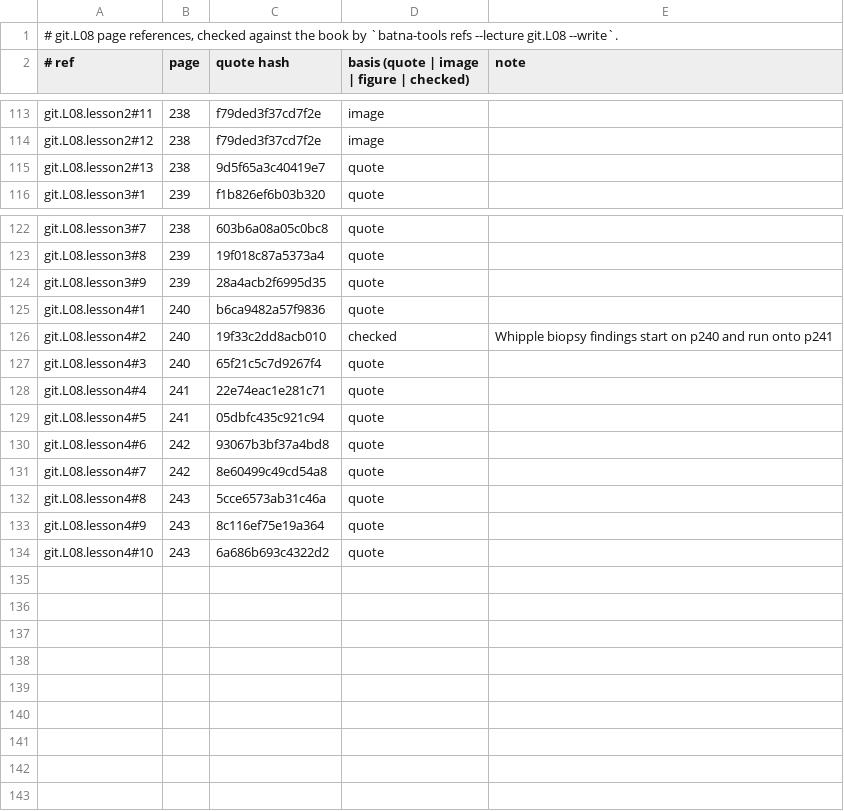
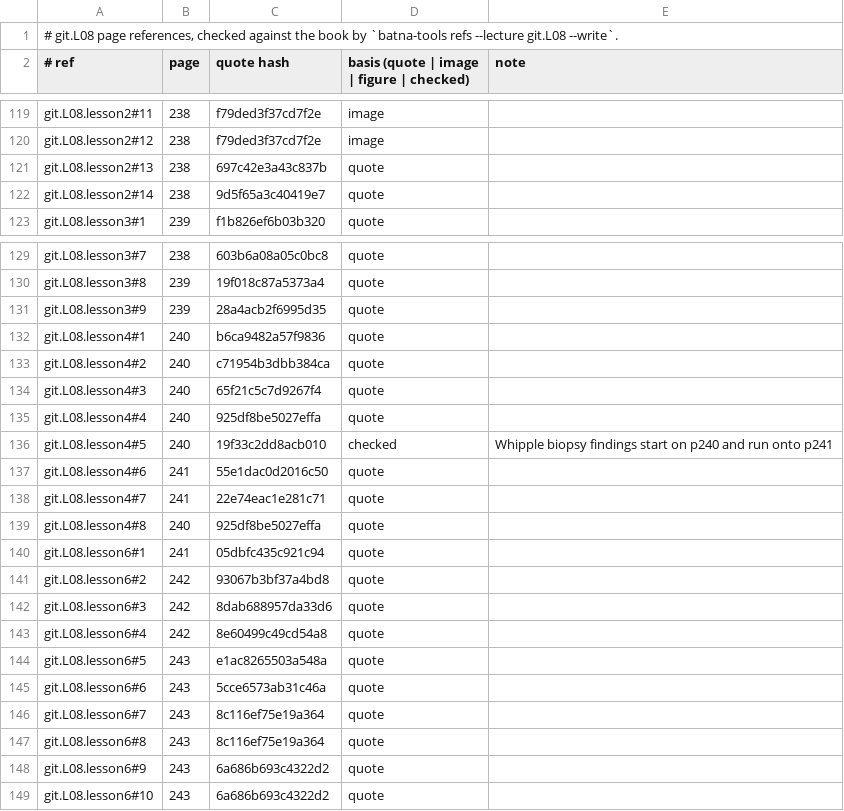
Before and after one commit to MohamedRef/Batna-app, a TSV file: content/book-refs/git/L08.tsv, drawn as a sheet; only a part is shown, gaps mark what is left out; the diff covers the shown part only.

Commit message:
Gastroenterology L08 lessons: split to six and give every list its reason (#885)
Part of #827, #828, #829. git.L08 (celiac, Whipple, malabsorption) brought to the Hepatology bar: 4 -> 6 lessons, reasons labelled as not from the book, two new figures, words per page 161 -> 288, every page cited.

```diff
--- a/content/book-refs/git/L08.tsv
+++ b/content/book-refs/git/L08.tsv
@@ -114,3 +120,4 @@ git.L08.lesson2#11	238	f79ded3f37cd7f2e	image
 git.L08.lesson2#12	238	f79ded3f37cd7f2e	image	
-git.L08.lesson2#13	238	9d5f65a3c40419e7	quote	
+git.L08.lesson2#13	238	697c42e3a43c837b	quote	
+git.L08.lesson2#14	238	9d5f65a3c40419e7	quote	
 git.L08.lesson3#1	239	f1b826ef6b03b320	quote	
@@ -125,10 +132,18 @@ git.L08.lesson3#9	239	28a4acb2f6995d35	quote
 git.L08.lesson4#1	240	b6ca9482a57f9836	quote	
-git.L08.lesson4#2	240	19f33c2dd8acb010	checked	Whipple biopsy findings start on p240 and run onto p241
+git.L08.lesson4#2	240	c71954b3dbb384ca	quote	
 git.L08.lesson4#3	240	65f21c5c7d9267f4	quote	
-git.L08.lesson4#4	241	22e74eac1e281c71	quote	
-git.L08.lesson4#5	241	05dbfc435c921c94	quote	
-git.L08.lesson4#6	242	93067b3bf37a4bd8	quote	
-git.L08.lesson4#7	242	8e60499c49cd54a8	quote	
-git.L08.lesson4#8	243	5cce6573ab31c46a	quote	
-git.L08.lesson4#9	243	8c116ef75e19a364	quote	
-git.L08.lesson4#10	243	6a686b693c4322d2	quote	
+git.L08.lesson4#4	240	925df8be5027effa	quote	
+git.L08.lesson4#5	240	19f33c2dd8acb010	checked	Whipple biopsy findings start on p240 and run onto p241
+git.L08.lesson4#6	241	55e1dac0d2016c50	quote	
+git.L08.lesson4#7	241	22e74eac1e281c71	quote	
+git.L08.lesson4#8	240	925df8be5027effa	quote	
+git.L08.lesson6#1	241	05dbfc435c921c94	quote	
+git.L08.lesson6#2	242	93067b3bf37a4bd8	quote	
+git.L08.lesson6#3	242	8dab688957da33d6	quote	
+git.L08.lesson6#4	242	8e60499c49cd54a8	quote	
+git.L08.lesson6#5	243	e1ac8265503a548a	quote	
+git.L08.lesson6#6	243	5cce6573ab31c46a	quote	
+git.L08.lesson6#7	243	8c116ef75e19a364	quote	
+git.L08.lesson6#8	243	8c116ef75e19a364	quote	
+git.L08.lesson6#9	243	6a686b693c4322d2	quote	
+git.L08.lesson6#10	243	6a686b693c4322d2	quote	
```
Also changed, not shown: 6 added rows and 13 edited cells elsewhere in this file, 4 other files.
